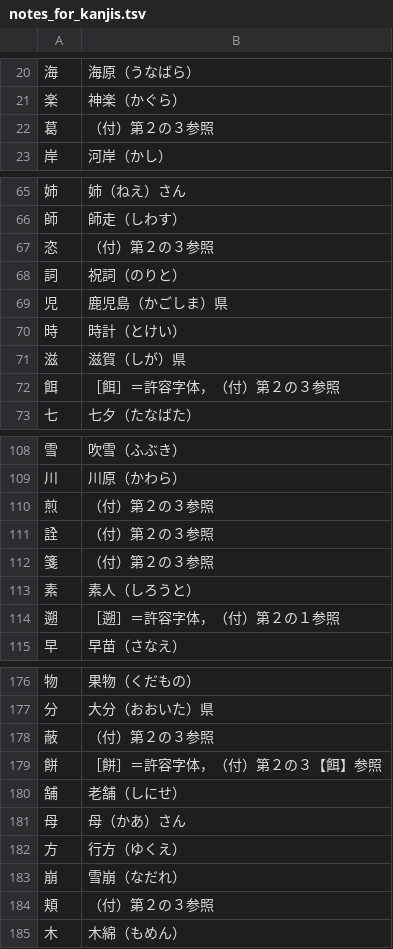
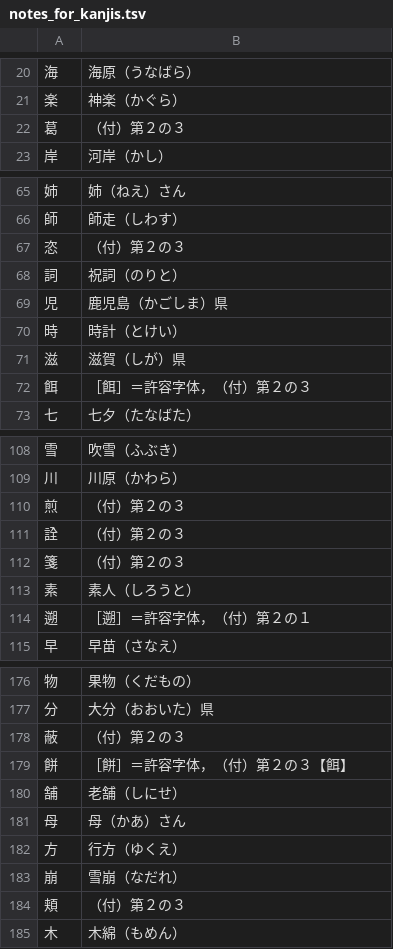
Before and after one commit to melissaboiko/joyodb, a TSV file: output/notes_for_kanjis.tsv, drawn as a sheet; only a part is shown, gaps mark what is left out; the diff covers the shown part only; the diff names each change by its address in the sheet, - before the commit and + after, or states it on an @@ line.

```diff
--- a/output/notes_for_kanjis.tsv
+++ b/output/notes_for_kanjis.tsv
-B22: （付）第２の３参照
+B22: （付）第２の３
-B67: （付）第２の３参照
+B67: （付）第２の３
-B72: ［餌］＝許容字体，（付）第２の３参照
+B72: ［餌］＝許容字体，（付）第２の３
-B110:B112: （付）第２の３参照
+B110:B112: （付）第２の３
-B114: ［遡］＝許容字体，（付）第２の１参照
+B114: ［遡］＝許容字体，（付）第２の１
-B178: （付）第２の３参照
+B178: （付）第２の３
-B179: ［餅］＝許容字体，（付）第２の３【餌】参照
+B179: ［餅］＝許容字体，（付）第２の３【餌】
-B184: （付）第２の３参照
+B184: （付）第２の３
```
Also changed, not shown: 16 edited cells elsewhere in this file, 3 other files.
